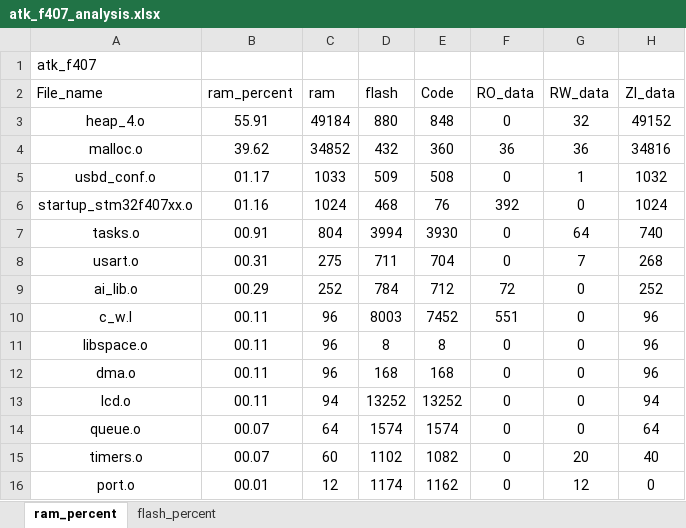
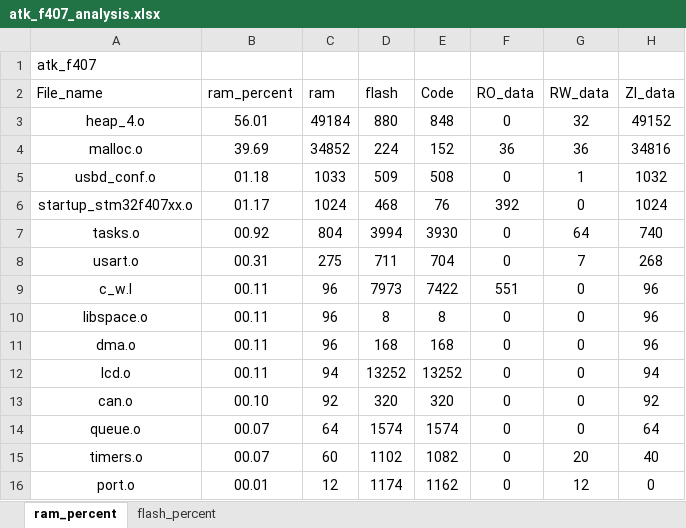
Before and after one commit to soda-code/STM32F407_Creat, an Excel workbook: EXAMPLE/Projects/MDK-ARM/atk_f407_analysis.xlsx, sheet ram_percent, drawn as a sheet; only a part is shown; values as stored, in another font and other column widths than the file's, no borders; charts and pictures and table styles not drawn; removed rows and columns are numbered as before the commit, all else as after; the diff covers the shown part only; the diff names each change by its address in the sheet, - before the commit and + after, or states it on an @@ line.

```diff
--- a/EXAMPLE/Projects/MDK-ARM/atk_f407_analysis.xlsx (sheet ram_percent)
+++ b/EXAMPLE/Projects/MDK-ARM/atk_f407_analysis.xlsx (sheet ram_percent)
-B3 (ram_percent): 55.91
+B3 (ram_percent): 56.01
-B4 (ram_percent): 39.62
+B4 (ram_percent): 39.69
-D4 (flash): 432
+D4 (flash): 224
-E4 (Code): 360
+E4 (Code): 152
-B5 (ram_percent): 01.17
+B5 (ram_percent): 01.18
-B6 (ram_percent): 01.16
+B6 (ram_percent): 01.17
-B7 (ram_percent): 00.91
+B7 (ram_percent): 00.92
-row 9: ai_lib.o | 00.29 | 252 | 784 | 712 | 72 | 0 | 252
-D9 (flash): 8003
+D9 (flash): 7973
-E9 (Code): 7452
+E9 (Code): 7422
+row 13: can.o | 00.10 | 92 | 320 | 320 | 0 | 0 | 92
```
Also changed, not shown: 15 removed rows and 3 edited cells elsewhere in this sheet, sheet flash_percent, charts or pictures, 7 other files.
